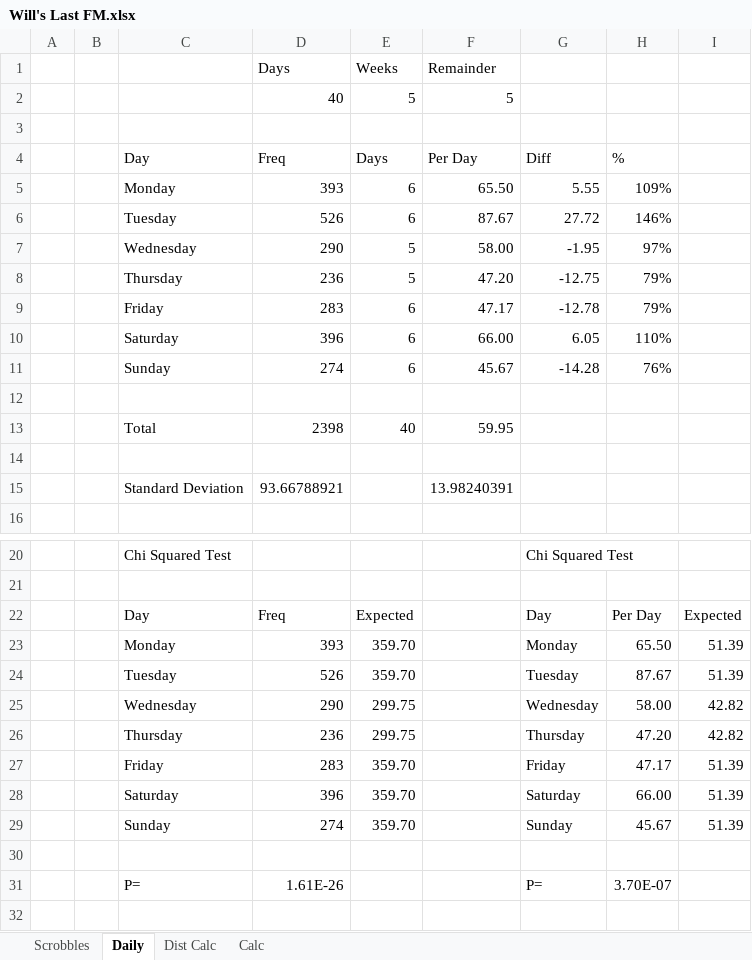
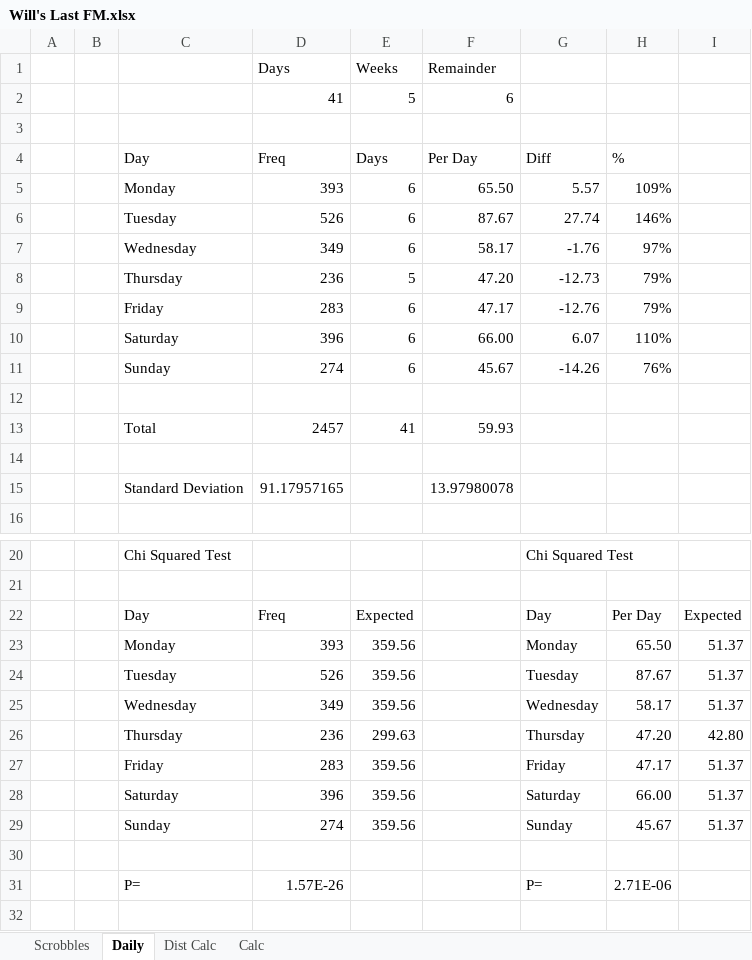
Before and after one commit to wd7512/The-Music-of-Primes, an Excel workbook: Will's Last FM.xlsx, sheet Daily, drawn as a sheet; only a part is shown, gaps mark what is left out; values as stored, in another font and other column widths than the file's, no borders; charts and pictures not drawn; removed rows and columns are numbered as before the commit, all else as after; the diff names each change by its address in the sheet, - before the commit and + after, or states it on an @@ line.

```diff
--- a/Will's Last FM.xlsx (sheet Daily)
+++ b/Will's Last FM.xlsx (sheet Daily)
-row 2:  |  |  | 40 | 5 | 5
+row 2:  |  |  | 41 | 5 | 6
-G5 (Diff): 5.55
+G5 (Diff): 5.57
-G6 (Diff): 27.72
+G6 (Diff): 27.74
-row 7:  |  | Wednesday | 290 | 5 | 58.00 | -1.95 | 97%
+row 7:  |  | Wednesday | 349 | 6 | 58.17 | -1.76 | 97%
-G8 (Diff): -12.75
+G8 (Diff): -12.73
-G9 (Diff): -12.78
+G9 (Diff): -12.76
-G10 (Diff): 6.05
+G10 (Diff): 6.07
-G11 (Diff): -14.28
+G11 (Diff): -14.26
-row 13:  |  | Total | 2398 | 40 | 59.95
+row 13:  |  | Total | 2457 | 41 | 59.93
-row 15:  |  | Standard Deviation | 93.66788921 |  | 13.98240391
+row 15:  |  | Standard Deviation | 91.17957165 |  | 13.97980078
-E23:E24 (Days): 359.70
+E23:E24 (Days): 359.56
-I23:I24: 51.39
+I23:I24: 51.37
-row 25:  |  | Wednesday | 290 | 299.75 |  | Wednesday | 58.00 | 42.82
+row 25:  |  | Wednesday | 349 | 359.56 |  | Wednesday | 58.17 | 51.37
-E26 (Days): 299.75
+E26 (Days): 299.63
-I26: 42.82
+I26: 42.80
-E27:E29 (Days): 359.70
+E27:E29 (Days): 359.56
-I27:I29: 51.39
+I27:I29: 51.37
-D31 (Freq): 1.61E-26
+D31 (Freq): 1.57E-26
-H31 (%): 3.70E-07
+H31 (%): 2.71E-06
```
Also changed, not shown: sheet Dist Calc, sheet Scrobbles, sheet Calc, charts or pictures.
